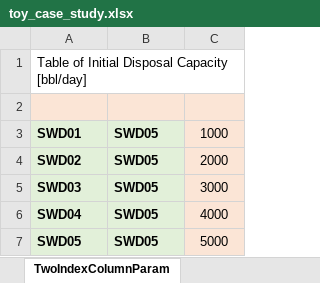
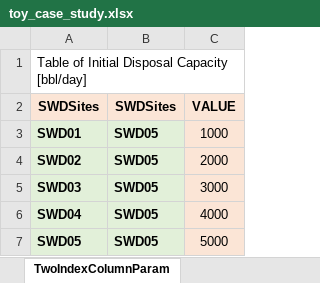
Before and after one commit to project-pareto/project-pareto, an Excel workbook: pareto/case_studies/toy_case_study.xlsx, sheet TwoIndexColumnParam, drawn as a sheet; values as stored, in another font and other column widths than the file's, no borders; the diff names each change by its address in the sheet, - before the commit and + after, or states it on an @@ line.

```diff
--- a/pareto/case_studies/toy_case_study.xlsx (sheet TwoIndexColumnParam)
+++ b/pareto/case_studies/toy_case_study.xlsx (sheet TwoIndexColumnParam)
-row 2: (empty)
+row 2: SWDSites | SWDSites | VALUE
```
Also changed, not shown: sheet ProductionRates, sheet FlowbackRates, sheet InitialDisposalCapacity, sheet CompletionsDemand, sheet DriveTimes, examples/example-1/strategic_optimization_results.xlsx, 4 other files.
